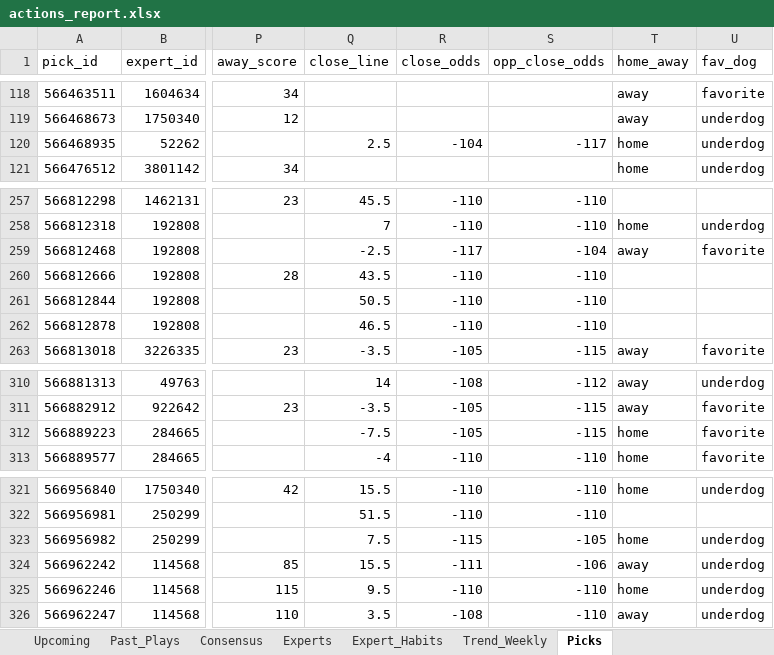
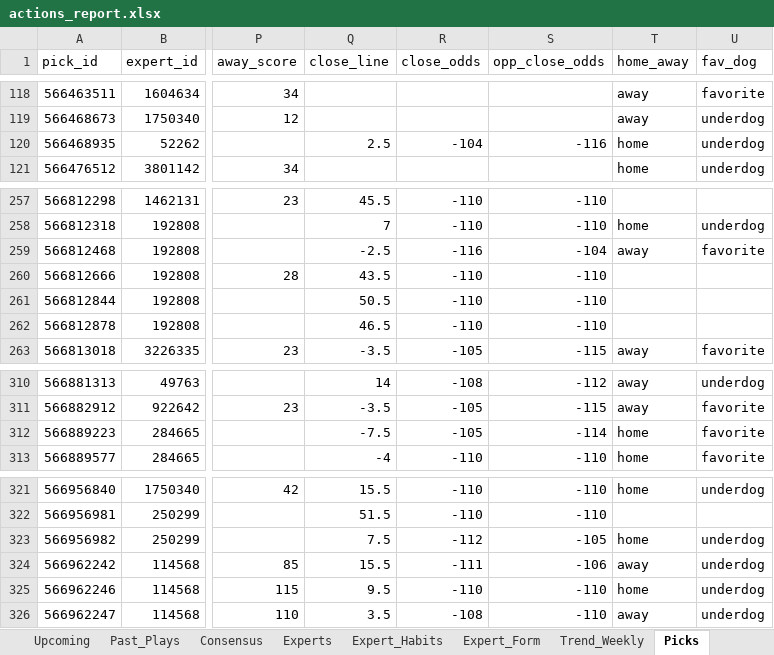
Before and after one commit to hnguyen76/actions-tracker, an Excel workbook: reports/actions_report.xlsx, sheet Picks, drawn as a sheet; only a part is shown, gaps mark what is left out; values as stored, in another font and other column widths than the file's, no borders; the diff covers the shown part only; the diff names each change by its address in the sheet, - before the commit and + after, or states it on an @@ line.

```diff
--- a/reports/actions_report.xlsx (sheet Picks)
+++ b/reports/actions_report.xlsx (sheet Picks)
+sheet tab: Expert_Form
-S120 (opp_close_odds): -117
+S120 (opp_close_odds): -116
-R259 (close_odds): -117
+R259 (close_odds): -116
-S312 (opp_close_odds): -115
+S312 (opp_close_odds): -114
-R323 (close_odds): -115
+R323 (close_odds): -112
```
Also changed, not shown: 9 edited cells elsewhere in this sheet, sheet Upcoming, site/actions_report.xlsx, 13 other files.
